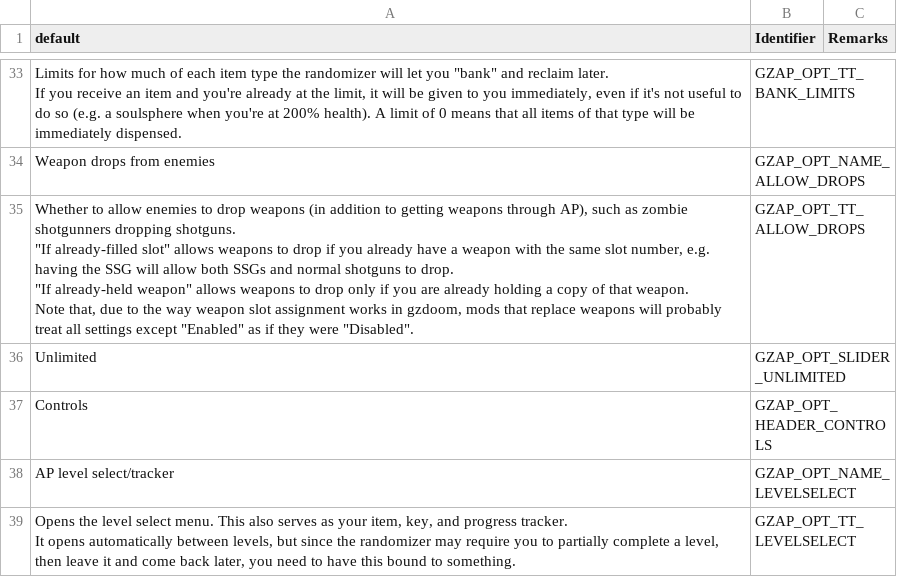
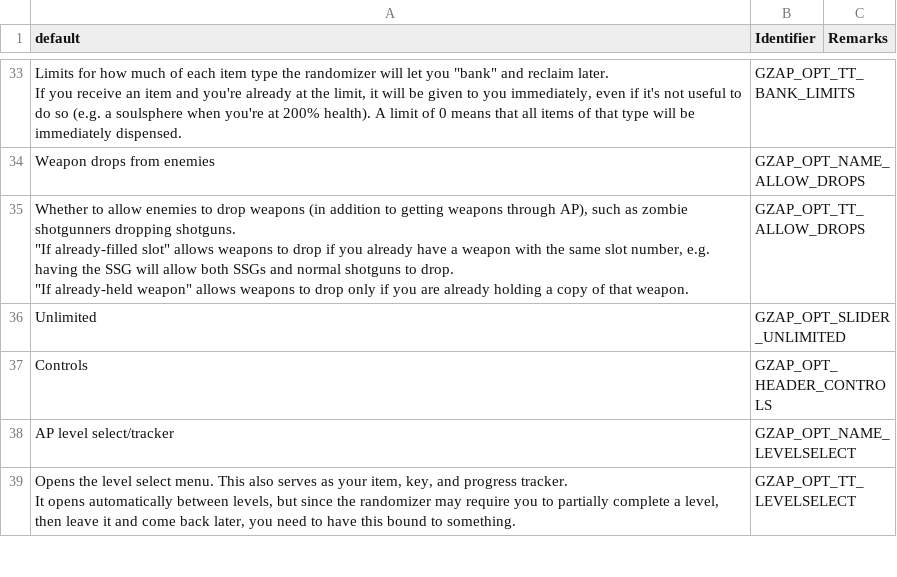
Before and after one commit to ToxicFrog/doom-mods, a CSV file: gzap/LANGUAGE.csv, drawn as a sheet; only a part is shown, gaps mark what is left out.

Commit message:
gzap: base weapon suppression decisions on the host player's inventory

```diff
--- a/gzap/LANGUAGE.csv
+++ b/gzap/LANGUAGE.csv
@@ -40,9 +40,7 @@ If you receive an item and you're already at the limit, it will be given to you
 Weapon drops from enemies,GZAP_OPT_NAME_ALLOW_DROPS,
-"Whether to allow enemies to drop weapons (in addition to getting weapons through AP), such as zombie shotgunners dropping shotguns.
-
-""If already-filled slot"" allows weapons to drop if you already have a weapon with the same slot number, e.g. having the SSG will allow both SSGs and normal shotguns to drop.
-
-""If already-held weapon"" allows weapons to drop only if you are already holding a copy of that weapon.
-
-Note that, due to the way weapon slot assignment works in gzdoom, mods that replace weapons will probably treat all settings except ""Enabled"" as if they were ""Disabled"".",GZAP_OPT_TT_ALLOW_DROPS,
+"Whether to allow enemies to drop weapons (in addition to getting weapons through AP), such as zombie shotgunners dropping shotguns.
+
+""If already-filled slot"" allows weapons to drop if you already have a weapon with the same slot number, e.g. having the SSG will allow both SSGs and normal shotguns to drop.
+
+""If already-held weapon"" allows weapons to drop only if you are already holding a copy of that weapon.",GZAP_OPT_TT_ALLOW_DROPS,
 Unlimited,GZAP_OPT_SLIDER_UNLIMITED,
```
Also changed, not shown: 2 other files.
